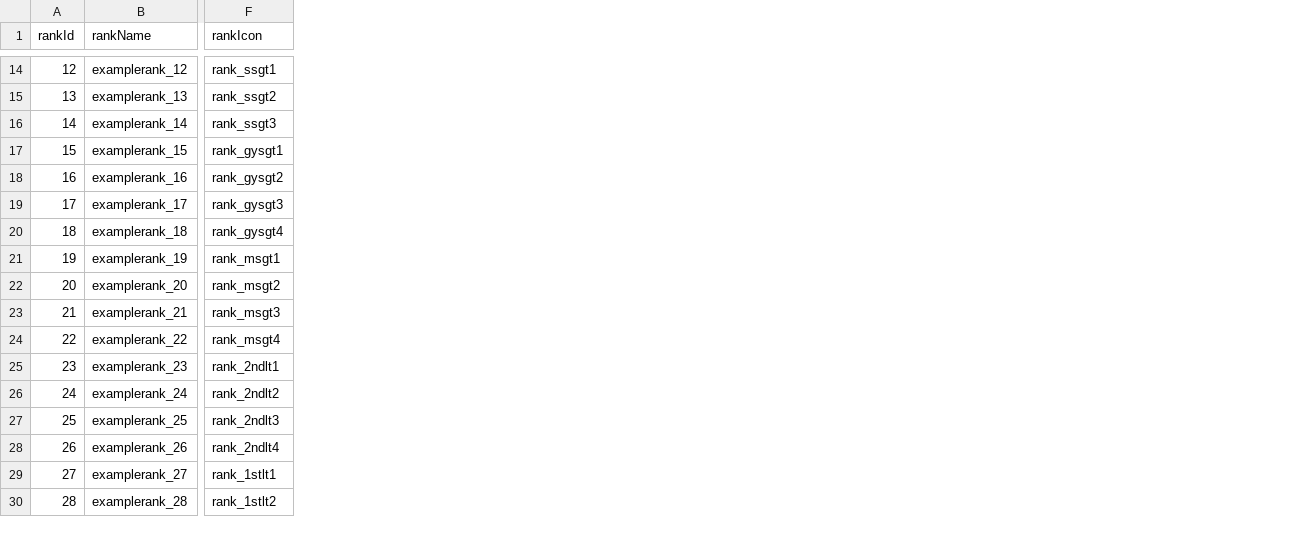
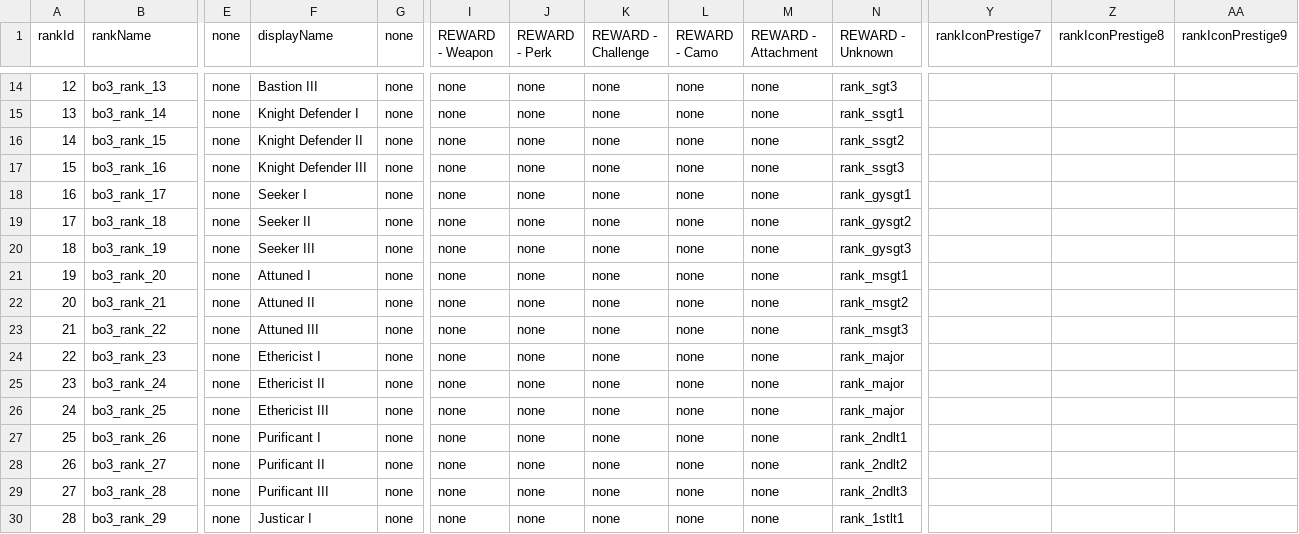
Before and after one commit to lucasfisher0/mrpeanut188-zombie-scripts, a CSV file: Enable-XP-Ranking/ranktable.csv, drawn as a sheet; only a part is shown, gaps mark what is left out; addresses are those after the commit; the diff covers the shown part only; the diff names each change by its address in the sheet, - before the commit and + after, or states it on an @@ line.

```diff
--- a/Enable-XP-Ranking/ranktable.csv
+++ b/Enable-XP-Ranking/ranktable.csv
+column E (none), rows 14-30: all none
+column F (displayName), rows 14-30: Bastion III | Knight Defender I | Knight Defender II | Knight Defender III | Seeker I | Seeker II | Seeker III | Attuned I | Attuned II | Attuned III | Ethericist I | Ethericist II | Ethericist III | Purificant I | Purificant II | Purificant III | Justicar I
+column G (none), rows 14-30: all none
+column I (REWARD - Weapon), rows 14-30: all none
+column J (REWARD - Perk), rows 14-30: all none
+column K (REWARD - Challenge), rows 14-30: all none
+column L (REWARD - Camo), rows 14-30: all none
+column M (REWARD - Attachment), rows 14-30: all none
+column Y (rankIconPrestige7), empty
+column Z (rankIconPrestige8), empty
+column AA (rankIconPrestige9), empty
-N1: rankIcon
+N1: REWARD - Unknown
-B14 (rankName): examplerank_12
+B14 (rankName): bo3_rank_13
-N14 (REWARD - Unknown): rank_ssgt1
+N14 (REWARD - Unknown): rank_sgt3
-B15 (rankName): examplerank_13
+B15 (rankName): bo3_rank_14
-N15 (REWARD - Unknown): rank_ssgt2
+N15 (REWARD - Unknown): rank_ssgt1
-B16 (rankName): examplerank_14
+B16 (rankName): bo3_rank_15
-N16 (REWARD - Unknown): rank_ssgt3
+N16 (REWARD - Unknown): rank_ssgt2
-B17 (rankName): examplerank_15
+B17 (rankName): bo3_rank_16
-N17 (REWARD - Unknown): rank_gysgt1
+N17 (REWARD - Unknown): rank_ssgt3
-B18 (rankName): examplerank_16
+B18 (rankName): bo3_rank_17
-N18 (REWARD - Unknown): rank_gysgt2
+N18 (REWARD - Unknown): rank_gysgt1
-B19 (rankName): examplerank_17
+B19 (rankName): bo3_rank_18
-N19 (REWARD - Unknown): rank_gysgt3
+N19 (REWARD - Unknown): rank_gysgt2
-B20 (rankName): examplerank_18
+B20 (rankName): bo3_rank_19
-N20 (REWARD - Unknown): rank_gysgt4
+N20 (REWARD - Unknown): rank_gysgt3
-B21 (rankName): examplerank_19
+B21 (rankName): bo3_rank_20
-B22 (rankName): examplerank_20
+B22 (rankName): bo3_rank_21
-B23 (rankName): examplerank_21
+B23 (rankName): bo3_rank_22
-B24 (rankName): examplerank_22
+B24 (rankName): bo3_rank_23
-N24 (REWARD - Unknown): rank_msgt4
+N24 (REWARD - Unknown): rank_major
-B25 (rankName): examplerank_23
+B25 (rankName): bo3_rank_24
-N25 (REWARD - Unknown): rank_2ndlt1
+N25 (REWARD - Unknown): rank_major
-B26 (rankName): examplerank_24
+B26 (rankName): bo3_rank_25
-N26 (REWARD - Unknown): rank_2ndlt2
+N26 (REWARD - Unknown): rank_major
-B27 (rankName): examplerank_25
+B27 (rankName): bo3_rank_26
-N27 (REWARD - Unknown): rank_2ndlt3
+N27 (REWARD - Unknown): rank_2ndlt1
-B28 (rankName): examplerank_26
+B28 (rankName): bo3_rank_27
-N28 (REWARD - Unknown): rank_2ndlt4
+N28 (REWARD - Unknown): rank_2ndlt2
-B29 (rankName): examplerank_27
+B29 (rankName): bo3_rank_28
-N29 (REWARD - Unknown): rank_1stlt1
+N29 (REWARD - Unknown): rank_2ndlt3
-B30 (rankName): examplerank_28
+B30 (rankName): bo3_rank_29
-N30 (REWARD - Unknown): rank_1stlt2
+N30 (REWARD - Unknown): rank_1stlt1
```
Also changed, not shown: 1 added column and 49 edited cells elsewhere in this file.
